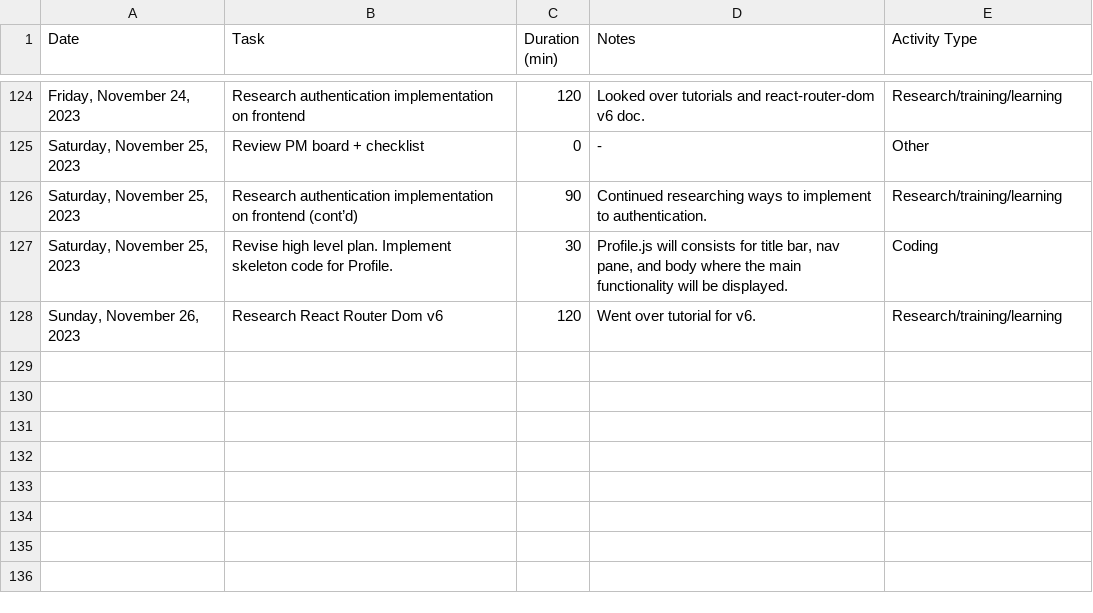
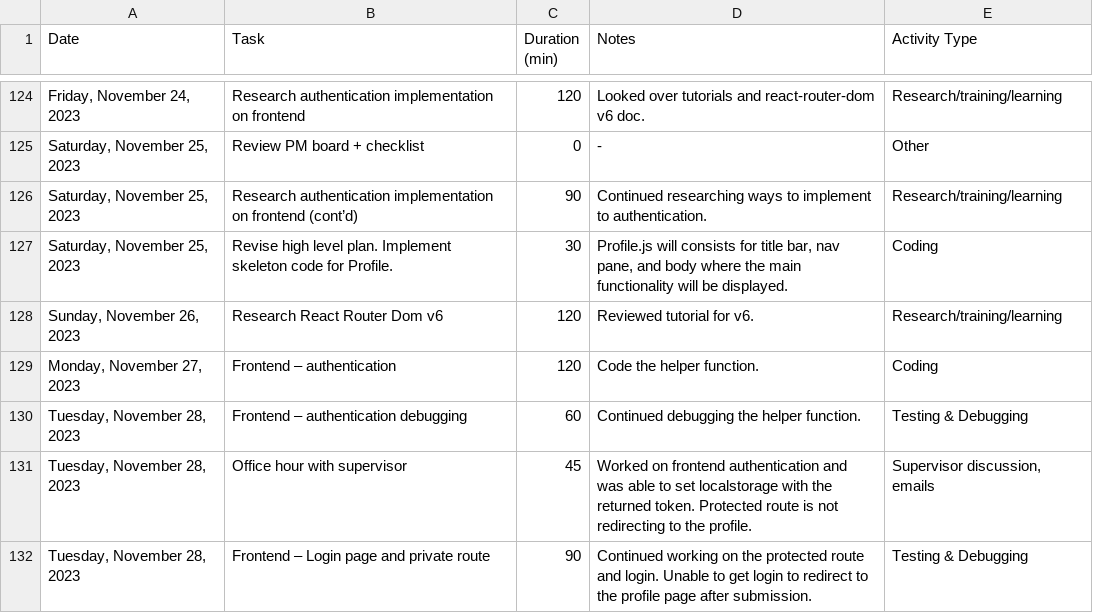
Before and after one commit to not-x/vFlashCards, a CSV file: Time_Log.csv, drawn as a sheet; only a part is shown, gaps mark what is left out; the diff names each change by its address in the sheet, - before the commit and + after, or states it on an @@ line.

Commit message:
Debugged Login, ProtectedRoute

```diff
--- a/Time_Log.csv
+++ b/Time_Log.csv
-D128 (Notes): Went over tutorial for v6.
+D128 (Notes): Reviewed tutorial for v6.
+row 129: Monday, November 27, 2023 | Frontend – authentication | 120 | Code the helper function. | Coding
+row 130: Tuesday, November 28, 2023 | Frontend – authentication debugging | 60 | Continued debugging the helper function. | Testing & Debugging
+row 131: Tuesday, November 28, 2023 | Office hour with supervisor | 45 | Worked on frontend authentication and was able to set localstorage with the returned token. Protected route is not redirecting to the profile. | Supervisor discussion, emails
+row 132: Tuesday, November 28, 2023 | Frontend – Login page and private route | 90 | Continued working on the protected route and login. Unable to get login to redirect to the profile page after submission. | Testing & Debugging
```
Also changed, not shown: 6 other files.
